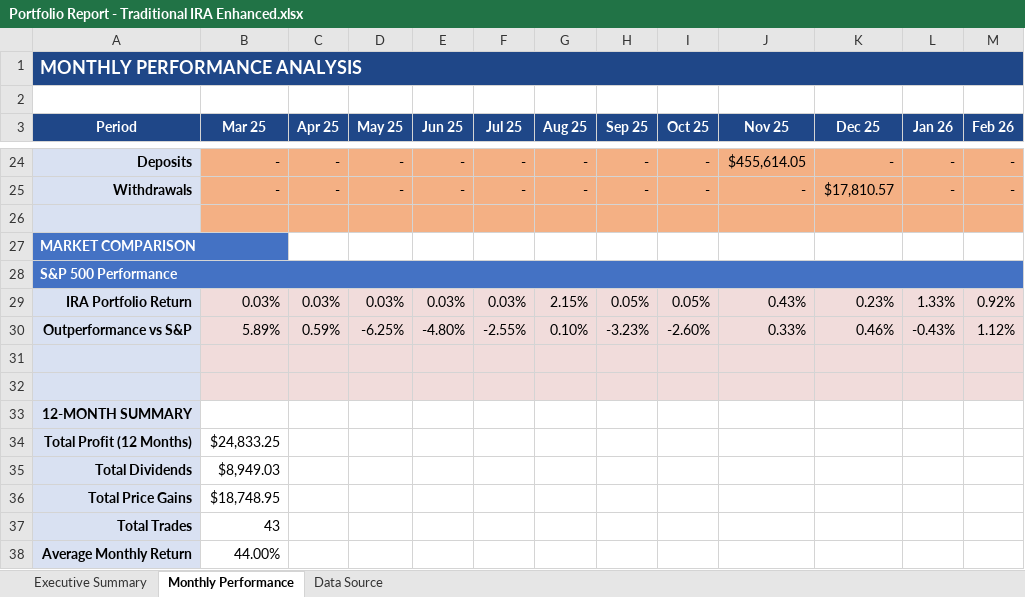
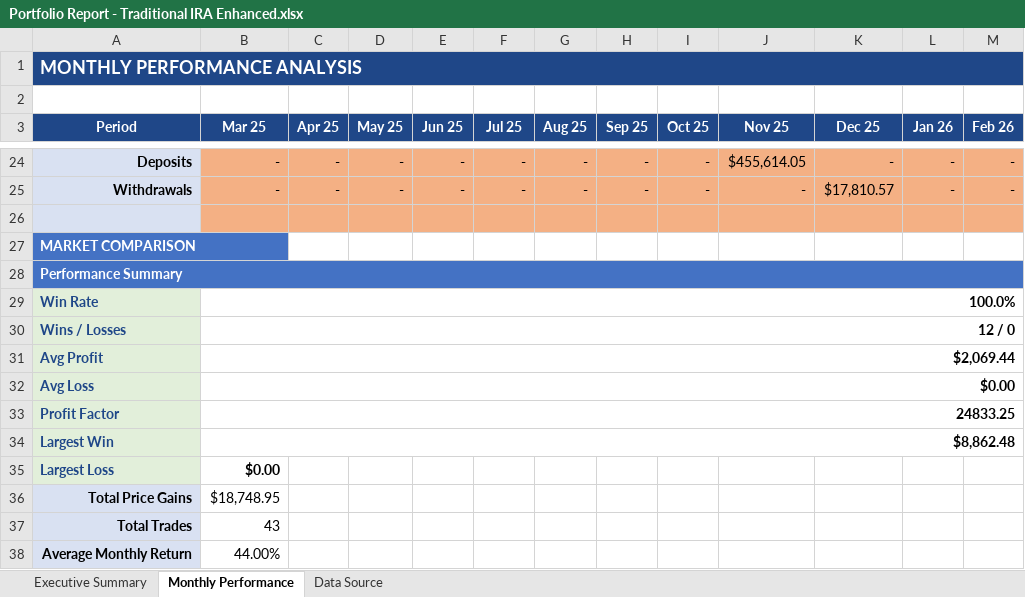
Before and after one commit to aladinz/portfolio_Excel_formatting, an Excel workbook: Portfolio Report - Traditional IRA Enhanced.xlsx, sheet Monthly Performance, drawn as a sheet; only a part is shown, gaps mark what is left out; values as stored, in another font and other column widths than the file's, no borders; removed rows and columns are numbered as before the commit, all else as after; the diff names each change by its address in the sheet, - before the commit and + after, or states it on an @@ line.

```diff
--- a/Portfolio Report - Traditional IRA Enhanced.xlsx (sheet Monthly Performance)
+++ b/Portfolio Report - Traditional IRA Enhanced.xlsx (sheet Monthly Performance)
-A28 (Period): S&P 500 Performance
+A28 (Period): Performance Summary
-row 29: IRA Portfolio Return | 0.03% | 0.03% | 0.03% | 0.03% | 0.03% | 2.15% | 0.05% | 0.05% | 0.43% | 0.23% | 1.33% | 0.92%
-row 30: Outperformance vs S&P | 5.89% | 0.59% | -6.25% | -4.80% | -2.55% | 0.10% | -3.23% | -2.60% | 0.33% | 0.46% | -0.43% | 1.12%
-row 29: (empty)
+row 29: Win Rate | 100.0%
-B29:M30 fill: #F1DCDB
+B29:M30 fill: none
+B29:M29 merged
-row 30: (empty)
+row 30: Wins / Losses | 12 / 0
+B30:M30 merged
-row 33: 12-MONTH SUMMARY
-row 34: Total Profit (12 Months) | $24,833.25
-row 35: Total Dividends | $8,949.03
+row 31: Avg Profit | $2,069.44
+row 32: Avg Loss | $0.00
+row 33: Profit Factor | 24833.25
+row 34: Largest Win | $8,862.48
+row 35: Largest Loss | $0.00
```
Also changed, not shown: charts or pictures, Portfolio report_Investment_07.02.2026.xlsx, Portfolio report_Rollover IRA_07.02.2026.xlsx, 3 other files.
